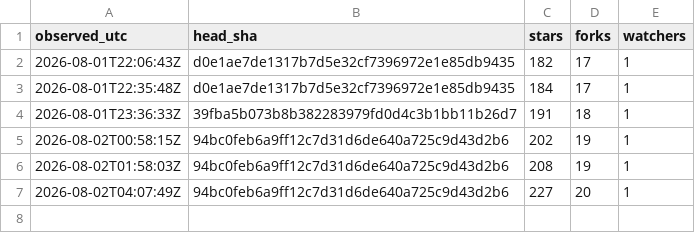
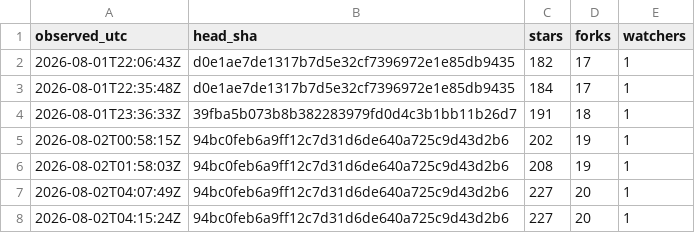
Before and after one commit to chcaru/ten-proofs-archive, a TSV file: poll-log.tsv, drawn as a sheet; the diff names each change by its address in the sheet, - before the commit and + after, or states it on an @@ line.

```diff
--- a/poll-log.tsv
+++ b/poll-log.tsv
+row 8: 2026-08-02T04:15:24Z | 94bc0feb6a9ff12c7d31d6de640a725c9d43d2b6 | 227 | 20 | 1
```
